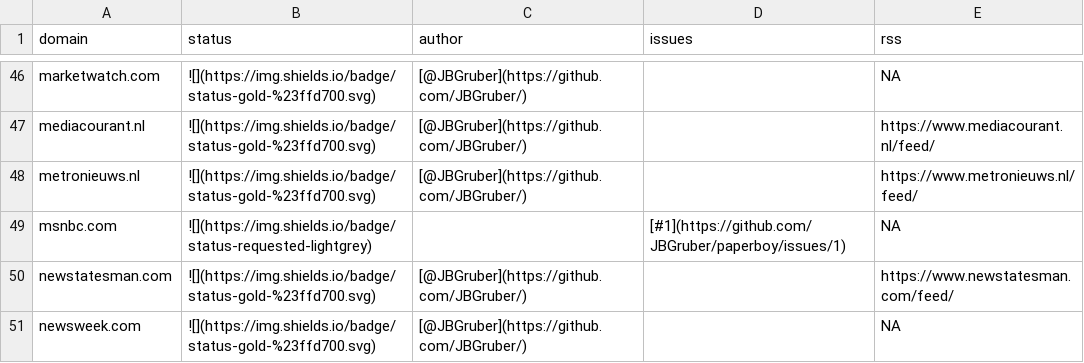
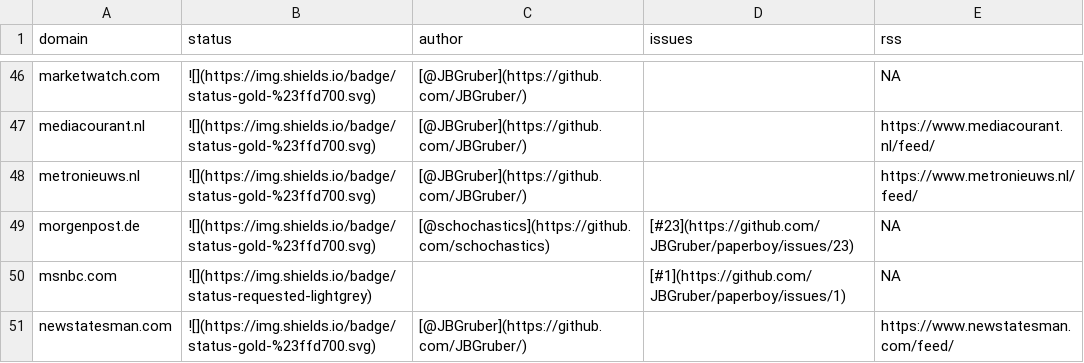
Before and after one commit to JBGruber/paperboy, a CSV file: inst/status.csv, drawn as a sheet; only a part is shown, gaps mark what is left out; the shorter side is filled out with more unchanged rows; the diff names each change by its address in the sheet, - before the commit and + after, or states it on an @@ line.

Commit message:
added morgenpost.de

```diff
--- a/inst/status.csv
+++ b/inst/status.csv
+row 49: morgenpost.de | ![](https://img.shields.io/badge/status-gold-%23ffd700.svg) | [@schochastics](https://github.com/schochastics) | [#23](https://github.com/JBGruber/paperboy/issues/23) | NA
```
Also changed, not shown: 2 other files.
